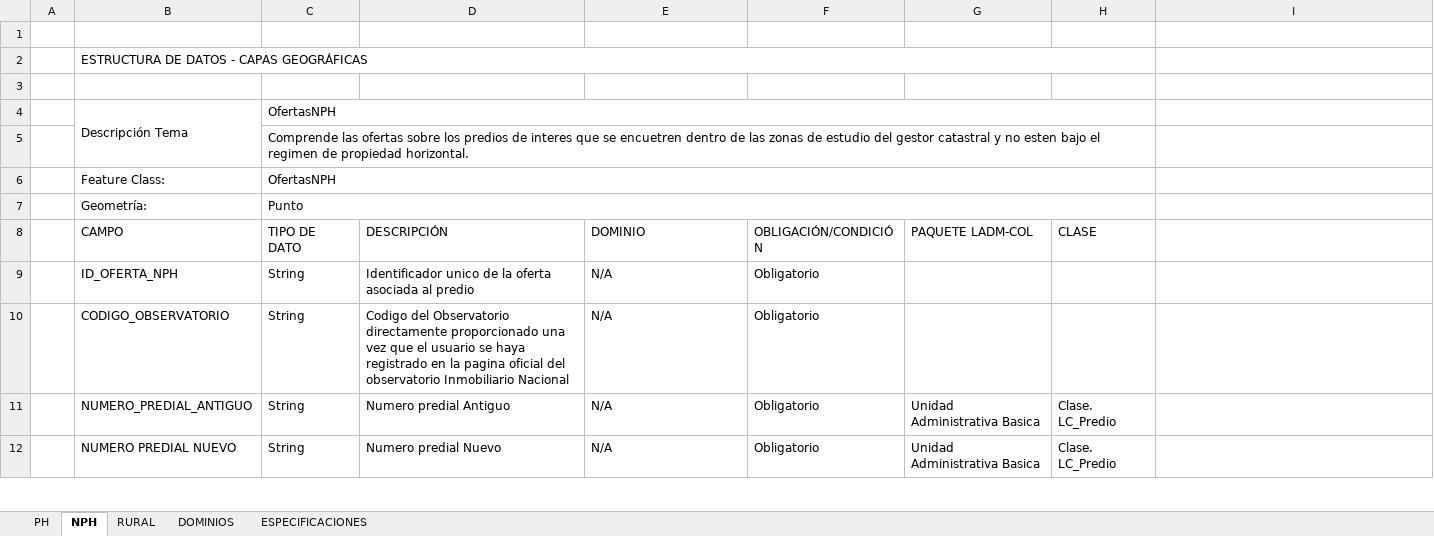
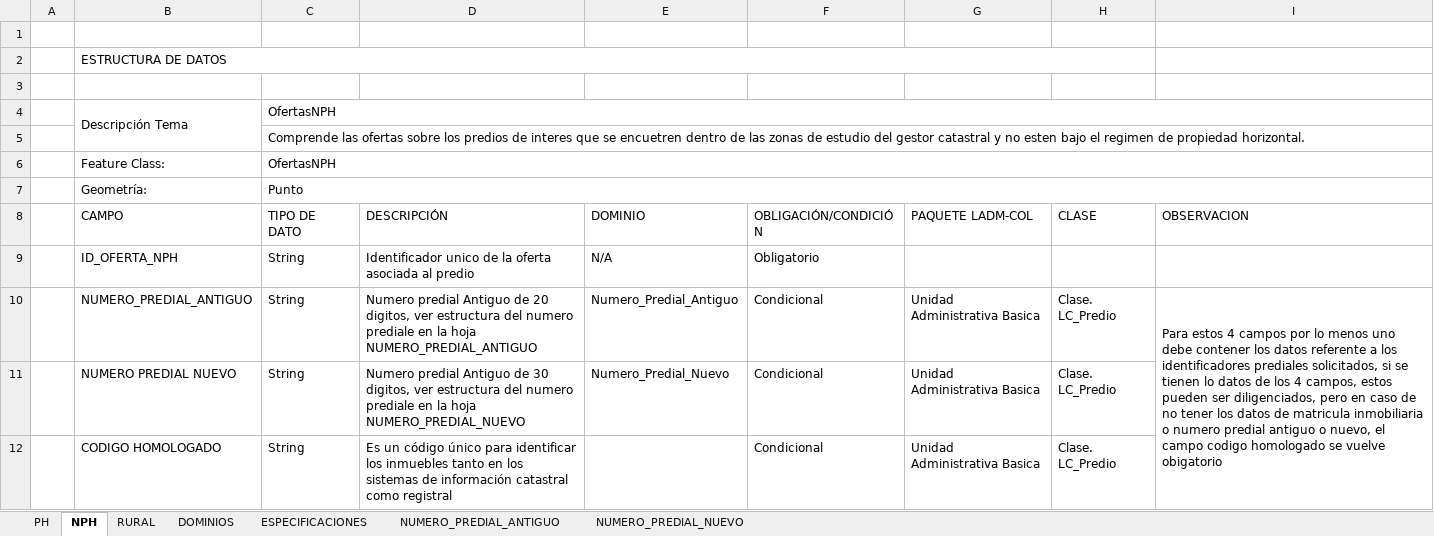
Before and after one commit to dfrodriguezl/appweb_micrositio_observatorio, an Excel workbook: src/files/FORMATO_MERCADO_OBSERVATORIO_INMOBILIARIO_NACIONAL.xlsx, sheet NPH, drawn as a sheet; only a part is shown; values as stored, in another font and other column widths than the file's, no cell formats; removed rows and columns are numbered as before the commit, all else as after; the diff covers the shown part only; the diff names each change by its address in the sheet, - before the commit and + after, or states it on an @@ line.

```diff
--- a/src/files/FORMATO_MERCADO_OBSERVATORIO_INMOBILIARIO_NACIONAL.xlsx (sheet NPH)
+++ b/src/files/FORMATO_MERCADO_OBSERVATORIO_INMOBILIARIO_NACIONAL.xlsx (sheet NPH)
+sheet tab: NUMERO_PREDIAL_ANTIGUO
+sheet tab: NUMERO_PREDIAL_NUEVO
-B2 (CAMPO): ESTRUCTURA DE DATOS - CAPAS GEOGRÁFICAS
+B2 (CAMPO): ESTRUCTURA DE DATOS
-C4:H4 merged
+C4:I4 merged
-C5:H5 merged
+C5:I5 merged
-C6:H6 merged
+C6:I6 merged
-C7:H7 merged
+C7:I7 merged
-I8: (empty)
+I8: OBSERVACION
-row 10:  | CODIGO_OBSERVATORIO | String | Codigo del Observatorio directamente proporcionado una vez que el usuario se haya registrado en la pagina oficial del observatorio Inmobiliario Nacional | N/A | Obligatorio
-D10 (DESCRIPCIÓN): …predial Antiguo
+D10 (DESCRIPCIÓN): …predial Antiguo de 20 digitos, ver estructura del numero prediale en la hoja NUMERO_PREDIAL_ANTIGUO
-E10 (DOMINIO): N/A
+E10 (DOMINIO): Numero_Predial_Antiguo
-F10:F11 (OBLIGACIÓN/CONDICIÓN): Obligatorio
+F10:F11 (OBLIGACIÓN/CONDICIÓN): Condicional
-I10 (OBSERVACION): (empty)
+I10 (OBSERVACION): Para estos 4 campos por lo menos uno debe contener los datos referente a los identificadores prediales solicitados, si se tienen lo datos de los 4 campos, estos pueden ser diligenciados, pero en caso de no tener los datos de matricula inmobiliaria o numero predial antiguo o nuevo, el campo codigo homologado se vuelve obigatorio
+I10:I13 merged
-D11 (DESCRIPCIÓN): Numero predial Nuevo
+D11 (DESCRIPCIÓN): Numero predial Antiguo de 30 digitos, ver estructura del numero prediale en la hoja NUMERO_PREDIAL_NUEVO
-E11 (DOMINIO): N/A
+E11 (DOMINIO): Numero_Predial_Nuevo
+row 12:  | CODIGO HOMOLOGADO | String | Es un código único para identificar los inmuebles tanto en los sistemas de información catastral como registral |  | Condicional | Unidad Administrativa Basica | Clase. LC_Predio
```
Also changed, not shown: 16 edited cells elsewhere in this sheet, sheet DOMINIOS, sheet PH, sheet RURAL, sheet ESPECIFICACIONES, cell formats, formulas that keep their value, src/files/EJEMPLO_FORMATO_MERCADO_OBSERVATORIO_INMOBILIARIO_NACIONAL.xlsx, 38 other files.
